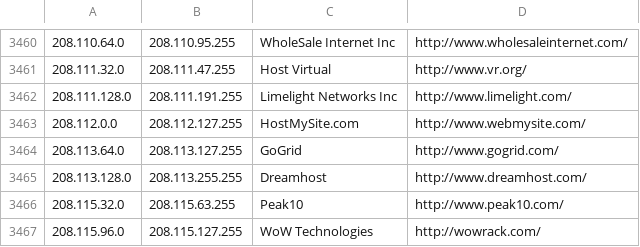
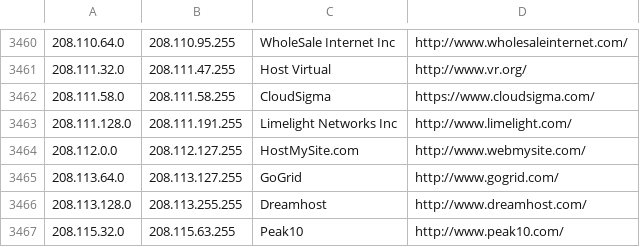
Before and after one commit to ekmixon/ipcat, a CSV file: datacenters.csv, drawn as a sheet; only a part is shown, gaps mark what is left out; the shorter side is filled out with more unchanged rows.

Commit message:
cloudsigma

```diff
--- a/datacenters.csv
+++ b/datacenters.csv
@@ -3461,2 +3461,3 @@
 208.111.32.0,208.111.47.255,Host Virtual,http://www.vr.org/
+208.111.58.0,208.111.58.255,CloudSigma,https://www.cloudsigma.com/
 208.111.128.0,208.111.191.255,Limelight Networks Inc,http://www.limelight.com/
```
Also changed, not shown: datacenters-stats.csv.
